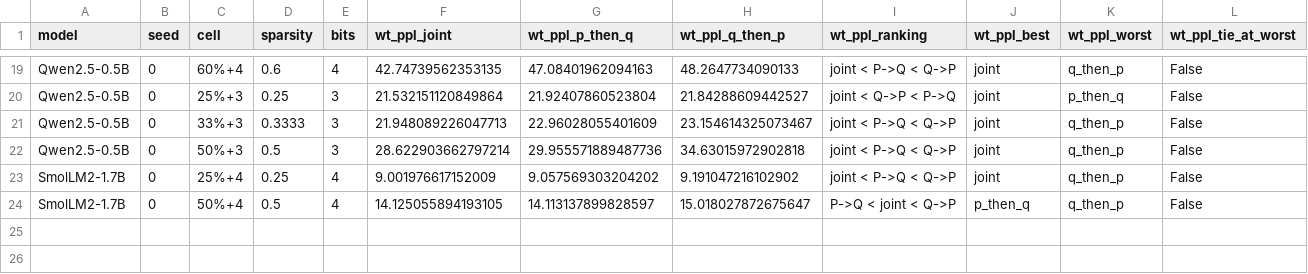
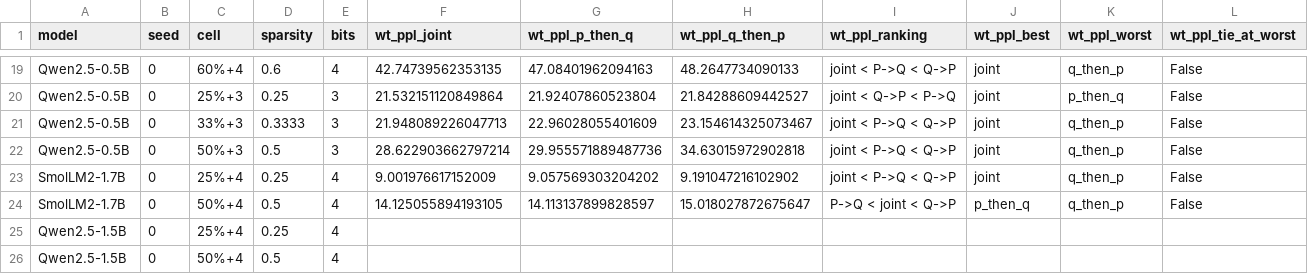
Before and after one commit to martin-cousseau/esann2027-compose, a CSV file: reports/analysis/q2_order_ranking.csv, drawn as a sheet; only a part is shown, gaps mark what is left out; rows hold the shown columns only; the diff names each change by its address in the sheet, - before the commit and + after, or states it on an @@ line.

```diff
--- a/reports/analysis/q2_order_ranking.csv
+++ b/reports/analysis/q2_order_ranking.csv
+row 25: Qwen2.5-1.5B | 0 | 25%+4 | 0.25 | 4
+row 26: Qwen2.5-1.5B | 0 | 50%+4 | 0.5 | 4
```
Also changed, not shown: reports/analysis/frontier_equal_storage.csv, reports/analysis/q3_order_spread.csv, 29 other files.
